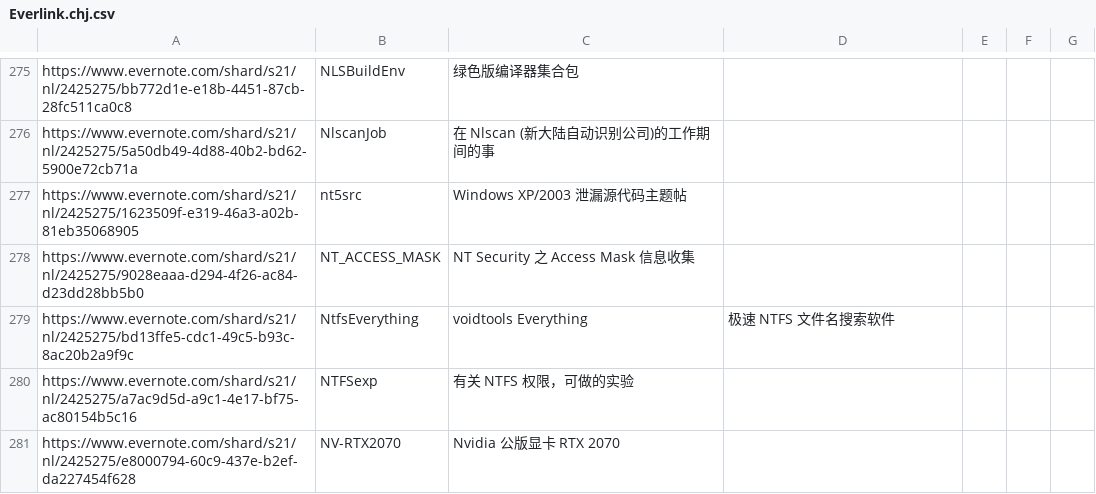
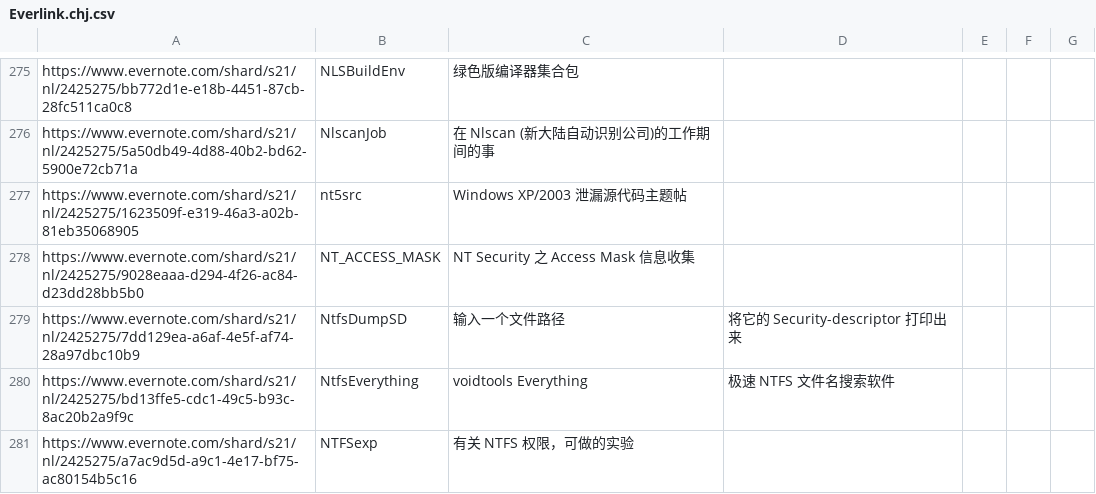
Before and after one commit to chjfth/trivials, a CSV file: ahk/Everlink.chj.csv, drawn as a sheet; only a part is shown, gaps mark what is left out; the shorter side is filled out with more unchanged rows; the diff names each change by its address in the sheet, - before the commit and + after, or states it on an @@ line.

```diff
--- a/ahk/Everlink.chj.csv
+++ b/ahk/Everlink.chj.csv
+row 279: https://www.evernote.com/shard/s21/nl/2425275/7dd129ea-a6af-4e5f-af74-28a97dbc10b9 | NtfsDumpSD | 输入一个文件路径 | 将它的 Security-descriptor 打印出来
```
Also changed, not shown: 1 other file.
